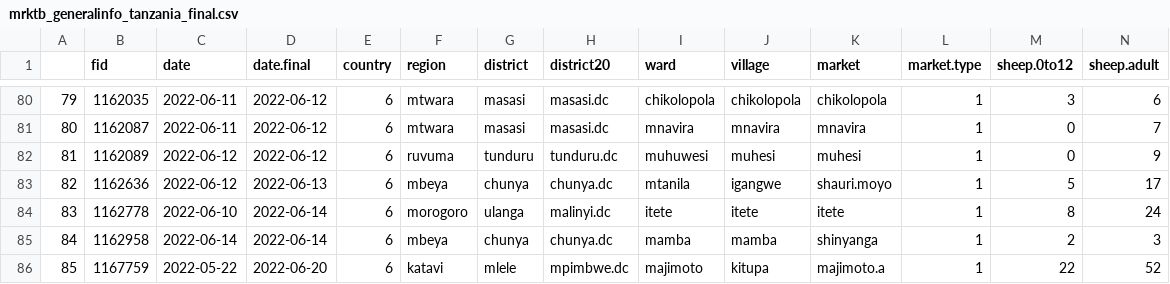
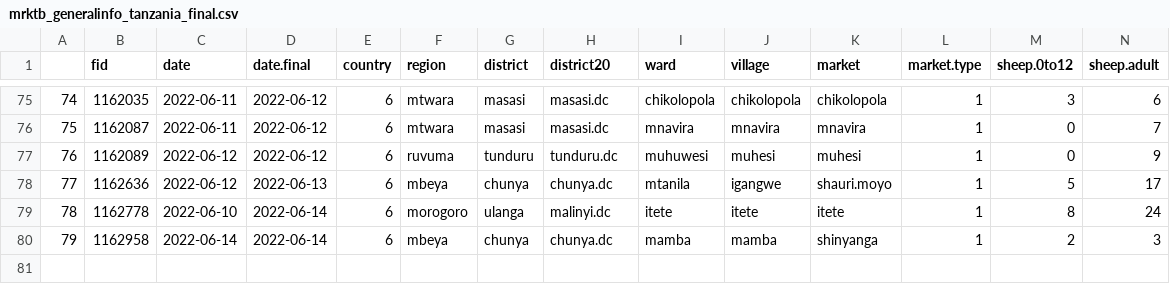
Before and after one commit to BethSavagar/markets_project, a CSV file: data/tanzania_data/mrktb_generalinfo_tanzania_final.csv, drawn as a sheet; only a part is shown, gaps mark what is left out; removed rows and columns are numbered as before the commit, all else as after; rows hold the shown columns only; the diff covers the shown part only; the diff names each change by its address in the sheet, - before the commit and + after, or states it on an @@ line.

```diff
--- a/data/tanzania_data/mrktb_generalinfo_tanzania_final.csv
+++ b/data/tanzania_data/mrktb_generalinfo_tanzania_final.csv
@@ column A renumbered between rows 35 and 80 @@
-row 86: 85 | 1167759 | 2022-05-22 | 2022-06-20 | 6 | katavi | mlele | mpimbwe.dc | majimoto | kitupa | majimoto.a | 1 | 22 | 52
```
Also changed, not shown: 2 added rows, 7 removed rows and 12 edited cells elsewhere in this file, data/data-cleaning_data/mrktb_generalinfo_tanzania_final.csv, 4 other files.
